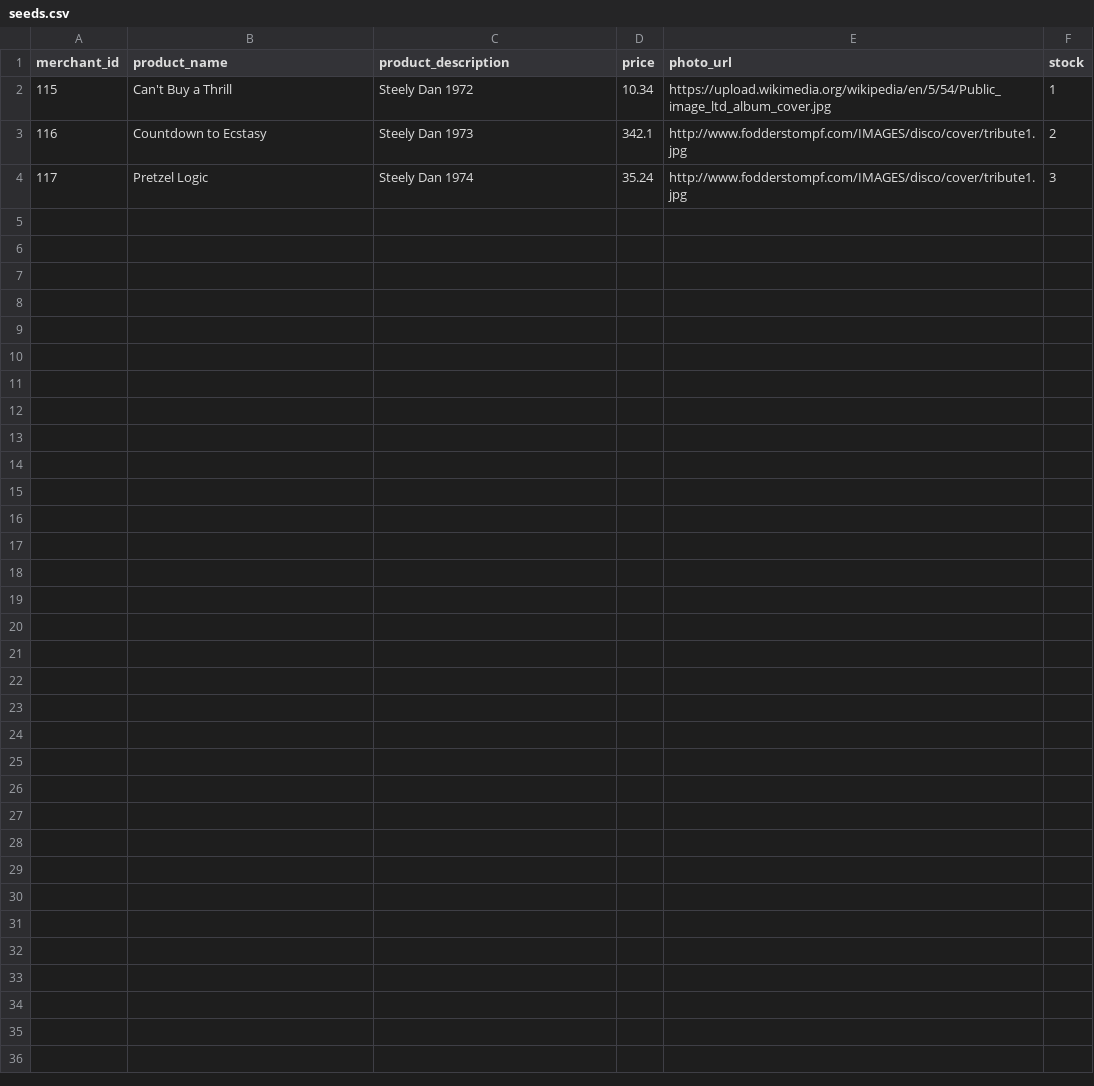
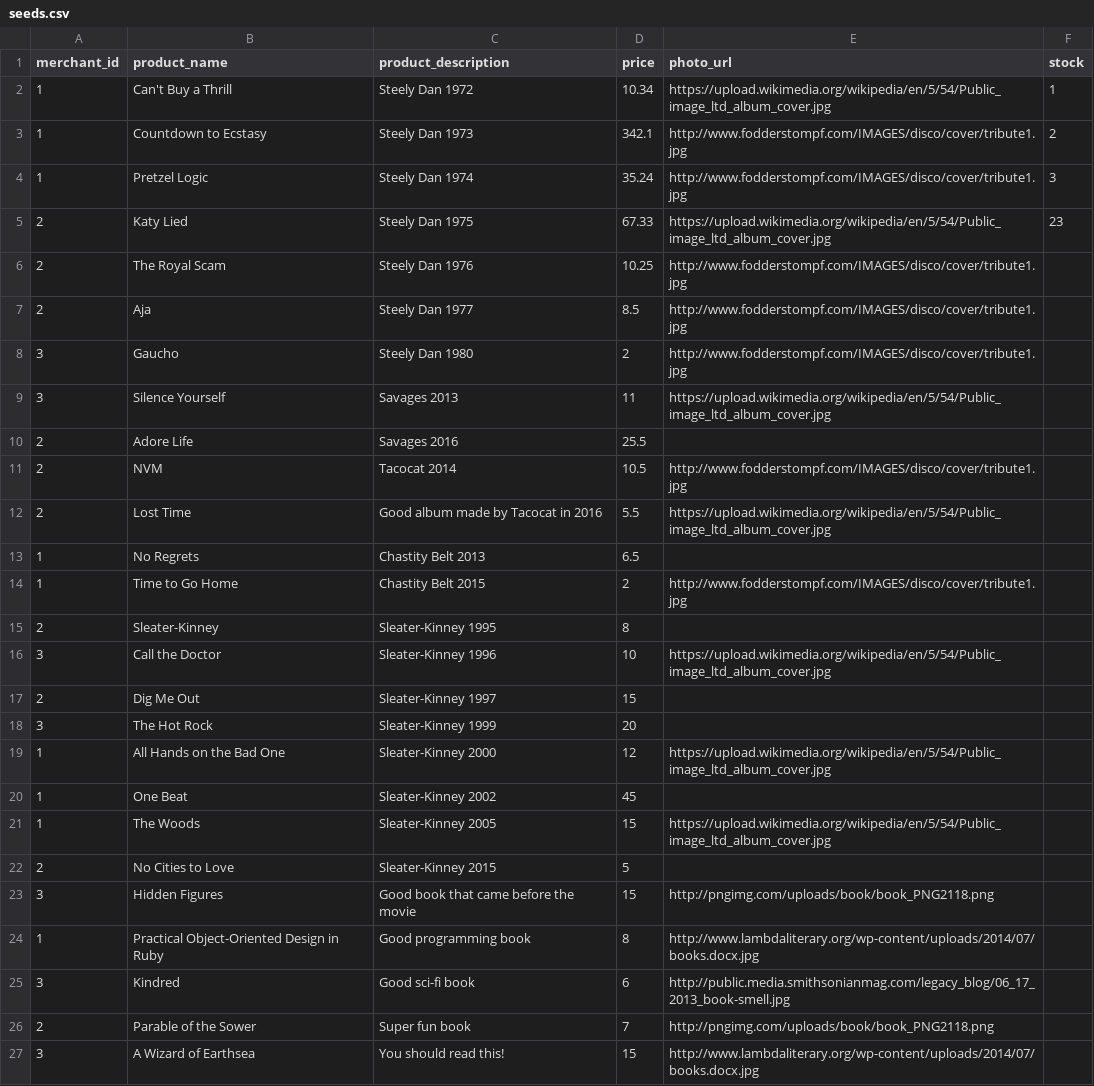
Before and after one commit to ricecakemonster/betsy, a CSV file: db/seeds.csv, drawn as a sheet.

Commit message:
original seeds.csv file

```diff
--- a/db/seeds.csv
+++ b/db/seeds.csv
@@ -1,4 +1,27 @@
 merchant_id,product_name,product_description,price,photo_url,stock
-115,Can't Buy a Thrill,Steely Dan 1972,10.34,https://upload.wikimedia.org/wikipedia/en/5/54/Public_image_ltd_album_cover.jpg,1
-116,Countdown to Ecstasy,Steely Dan 1973,342.1,http://www.fodderstompf.com/IMAGES/disco/cover/tribute1.jpg,2
-117,Pretzel Logic,Steely Dan 1974,35.24,http://www.fodderstompf.com/IMAGES/disco/cover/tribute1.jpg,3
+1,Can't Buy a Thrill,Steely Dan 1972,10.34,https://upload.wikimedia.org/wikipedia/en/5/54/Public_image_ltd_album_cover.jpg,1
+1,Countdown to Ecstasy,Steely Dan 1973,342.1,http://www.fodderstompf.com/IMAGES/disco/cover/tribute1.jpg,2
+1,Pretzel Logic,Steely Dan 1974,35.24,http://www.fodderstompf.com/IMAGES/disco/cover/tribute1.jpg,3
+2,Katy Lied,Steely Dan 1975,67.33,https://upload.wikimedia.org/wikipedia/en/5/54/Public_image_ltd_album_cover.jpg,23
+2,The Royal Scam,Steely Dan 1976,10.25,http://www.fodderstompf.com/IMAGES/disco/cover/tribute1.jpg
+2,Aja,Steely Dan 1977,8.5,http://www.fodderstompf.com/IMAGES/disco/cover/tribute1.jpg
+3,Gaucho,Steely Dan 1980,2,http://www.fodderstompf.com/IMAGES/disco/cover/tribute1.jpg
+3,Silence Yourself,Savages 2013,11,https://upload.wikimedia.org/wikipedia/en/5/54/Public_image_ltd_album_cover.jpg
+2,Adore Life,Savages 2016,25.5
+2,NVM,Tacocat 2014,10.5,http://www.fodderstompf.com/IMAGES/disco/cover/tribute1.jpg
+2,Lost Time,Good album made by Tacocat in 2016,5.5,https://upload.wikimedia.org/wikipedia/en/5/54/Public_image_ltd_album_cover.jpg
+1,No Regrets,Chastity Belt 2013,6.5
+1,Time to Go Home,Chastity Belt 2015,2,http://www.fodderstompf.com/IMAGES/disco/cover/tribute1.jpg
+2,Sleater-Kinney,Sleater-Kinney 1995,8
+3,Call the Doctor,Sleater-Kinney 1996,10,https://upload.wikimedia.org/wikipedia/en/5/54/Public_image_ltd_album_cover.jpg
+2,Dig Me Out,Sleater-Kinney 1997,15
+3,The Hot Rock,Sleater-Kinney 1999,20
+1,All Hands on the Bad One,Sleater-Kinney 2000,12,https://upload.wikimedia.org/wikipedia/en/5/54/Public_image_ltd_album_cover.jpg
+1,One Beat,Sleater-Kinney 2002,45
+1,The Woods,Sleater-Kinney 2005,15,https://upload.wikimedia.org/wikipedia/en/5/54/Public_image_ltd_album_cover.jpg
+2,No Cities to Love,Sleater-Kinney 2015,5
+3,Hidden Figures,Good book that came before the movie,15,http://pngimg.com/uploads/book/book_PNG2118.png
+1,Practical Object-Oriented Design in Ruby,Good programming book,8,http://www.lambdaliterary.org/wp-content/uploads/2014/07/books.docx.jpg
+3,Kindred,Good sci-fi book,6,http://public.media.smithsonianmag.com/legacy_blog/06_17_2013_book-smell.jpg
+2,Parable of the Sower,Super fun book,7,http://pngimg.com/uploads/book/book_PNG2118.png
+3,A Wizard of Earthsea,You should read this!,15,http://www.lambdaliterary.org/wp-content/uploads/2014/07/books.docx.jpg
```
